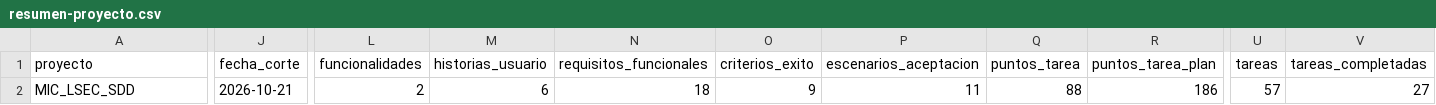
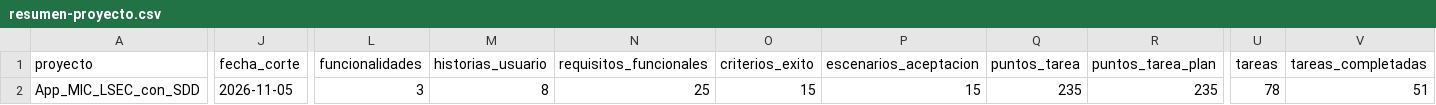
Before and after one commit to MarceloPareja/App_MIC_LSEC_con_SDD, a CSV file: metricas/salidas/resumen-proyecto.csv, drawn as a sheet; only a part is shown, gaps mark what is left out; the diff covers the shown part only; the diff names each change by its address in the sheet, - before the commit and + after, or states it on an @@ line.

```diff
--- a/metricas/salidas/resumen-proyecto.csv
+++ b/metricas/salidas/resumen-proyecto.csv
-A2 (proyecto): MIC_LSEC_SDD
+A2 (proyecto): App_MIC_LSEC_con_SDD
-J2 (fecha_corte): 2026-10-21
+J2 (fecha_corte): 2026-11-05
-L2 (funcionalidades): 2
+L2 (funcionalidades): 3
-M2 (historias_usuario): 6
+M2 (historias_usuario): 8
-N2 (requisitos_funcionales): 18
+N2 (requisitos_funcionales): 25
-O2 (criterios_exito): 9
+O2 (criterios_exito): 15
-P2 (escenarios_aceptacion): 11
+P2 (escenarios_aceptacion): 15
-Q2 (puntos_tarea): 88
+Q2 (puntos_tarea): 235
-R2 (puntos_tarea_plan): 186
+R2 (puntos_tarea_plan): 235
-U2 (tareas): 57
+U2 (tareas): 78
-V2 (tareas_completadas): 27
+V2 (tareas_completadas): 51
```
Also changed, not shown: 17 edited cells elsewhere in this file, metricas/salidas/resumen-funcionalidades.csv, specs/003-modelo-respaldo-local/puntos-tarea.csv.
